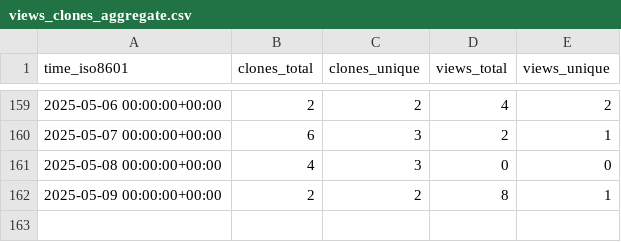
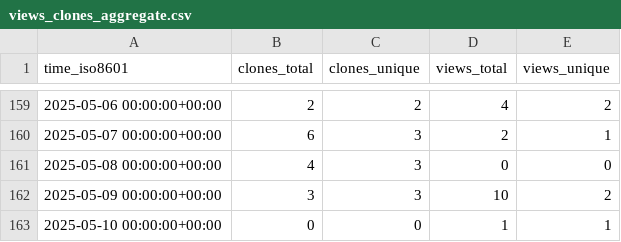
Before and after one commit to CBICA/DLICV, a CSV file: CBICA/DLICV/ghrs-data/views_clones_aggregate.csv, drawn as a sheet; only a part is shown, gaps mark what is left out.

```diff
--- a/CBICA/DLICV/ghrs-data/views_clones_aggregate.csv
+++ b/CBICA/DLICV/ghrs-data/views_clones_aggregate.csv
@@ -161,2 +161,3 @@ time_iso8601,clones_total,clones_unique,views_total,views_unique
 2025-05-08 00:00:00+00:00,4,3,0,0
-2025-05-09 00:00:00+00:00,2,2,8,1
+2025-05-09 00:00:00+00:00,3,3,10,2
+2025-05-10 00:00:00+00:00,0,0,1,1
```
Also changed, not shown: 1 other file.
